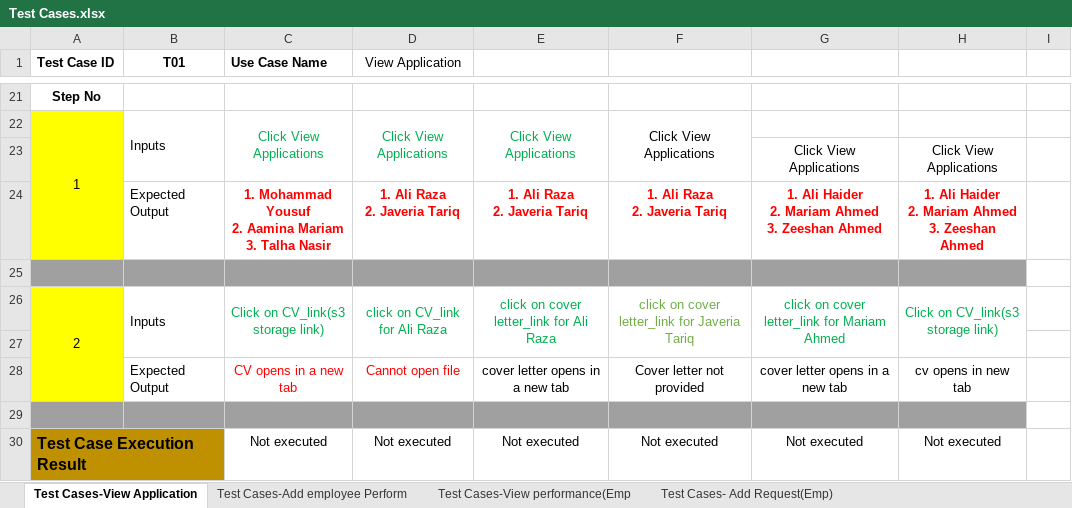
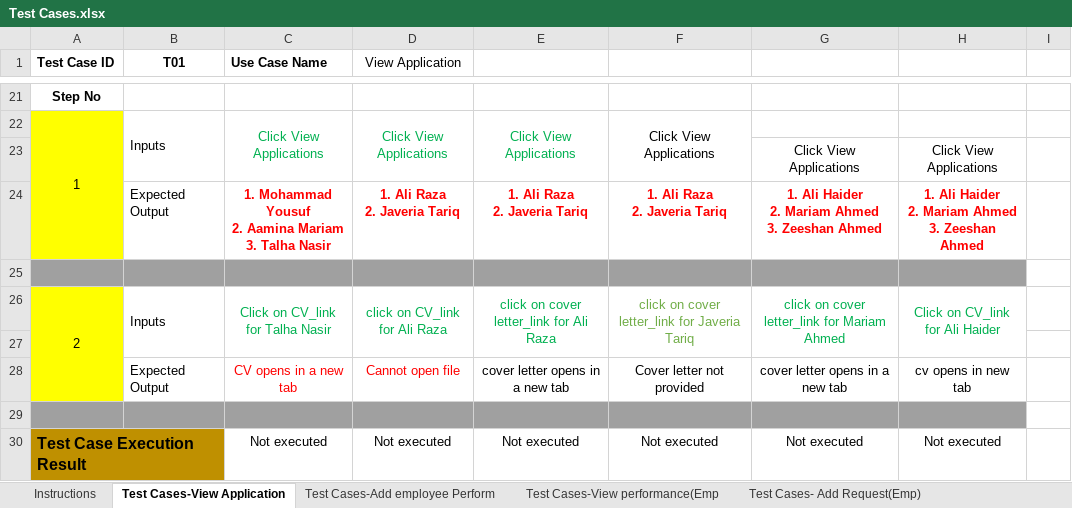
Before and after one commit to aaminamariam/P05, an Excel workbook: P05-HR Management System/Testing/Test Cases.xlsx, sheet Test Cases-View Application, drawn as a sheet; only a part is shown, gaps mark what is left out; values as stored, in another font and other column widths than the file's, no borders; charts and pictures not drawn; the diff names each change by its address in the sheet, - before the commit and + after, or states it on an @@ line.

```diff
--- a/P05-HR Management System/Testing/Test Cases.xlsx (sheet Test Cases-View Application)
+++ b/P05-HR Management System/Testing/Test Cases.xlsx (sheet Test Cases-View Application)
+sheet tab: Instructions
-C26 (Use Case Name): Click on CV_link(s3 storage link)
+C26 (Use Case Name): Click on CV_link for Talha Nasir
-H26: Click on CV_link(s3 storage link)
+H26: Click on CV_link for Ali Haider
```
Also changed, not shown: sheet Test Cases- Add Request(Emp), sheet Test Cases-Add employee Perform, sheet Test Cases-ApproveDeny Requests, charts or pictures.
